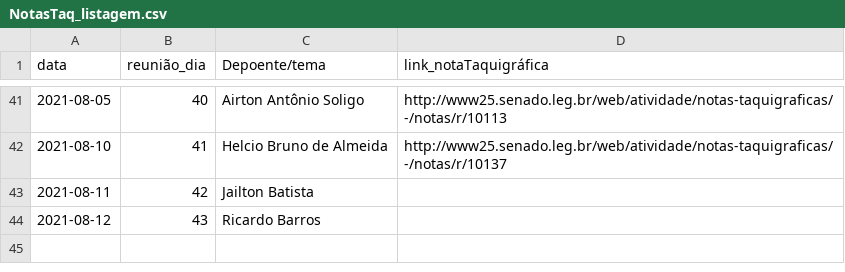
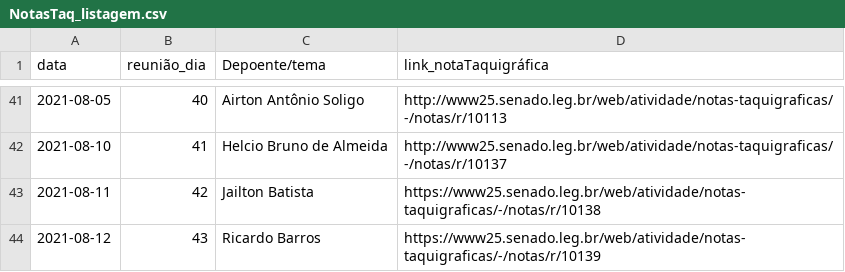
Before and after one commit to SoaresAlisson/NotasTaquigraficas, a CSV file: NotasTaq_listagem.csv, drawn as a sheet; only a part is shown, gaps mark what is left out.

Commit message:
Update NotasTaq_listagem.csv

```diff
--- a/NotasTaq_listagem.csv
+++ b/NotasTaq_listagem.csv
@@ -42,3 +42,3 @@ data,reunião_dia,Depoente/tema,link_notaTaquigráfica
 2021-08-10,41,Helcio Bruno de Almeida,http://www25.senado.leg.br/web/atividade/notas-taquigraficas/-/notas/r/10137
-2021-08-11,42,Jailton Batista,
-2021-08-12,43,Ricardo Barros,
+2021-08-11,42,Jailton Batista,https://www25.senado.leg.br/web/atividade/notas-taquigraficas/-/notas/r/10138
+2021-08-12,43,Ricardo Barros,https://www25.senado.leg.br/web/atividade/notas-taquigraficas/-/notas/r/10139
```
